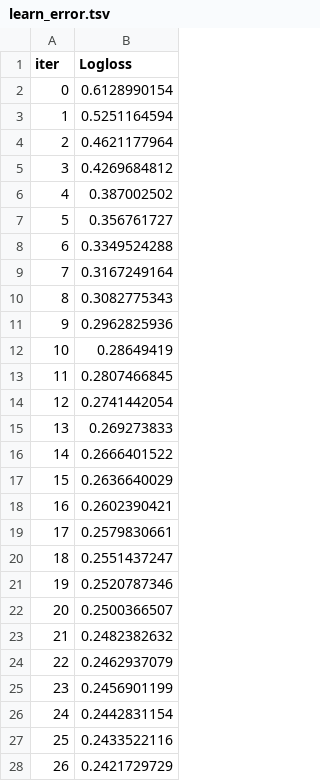
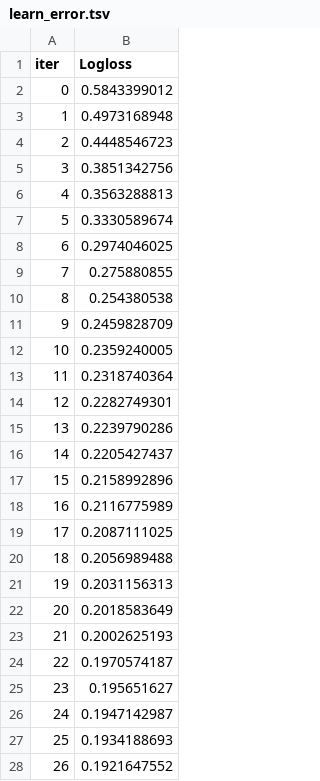
Before and after one commit to Shirvan1992/ARP_A_PROJECT, a TSV file: catboost_info/learn_error.tsv, drawn as a sheet; only a part is shown; the diff covers the shown part only.

```diff
--- a/catboost_info/learn_error.tsv
+++ b/catboost_info/learn_error.tsv
@@ -1,28 +1,28 @@
 iter	Logloss
-0	0.6128990154
-1	0.5251164594
-2	0.4621177964
-3	0.4269684812
-4	0.387002502
-5	0.356761727
-6	0.3349524288
-7	0.3167249164
-8	0.3082775343
-9	0.2962825936
-10	0.28649419
-11	0.2807466845
-12	0.2741442054
-13	0.269273833
-14	0.2666401522
-15	0.2636640029
-16	0.2602390421
-17	0.2579830661
-18	0.2551437247
-19	0.2520787346
-20	0.2500366507
-21	0.2482382632
-22	0.2462937079
-23	0.2456901199
-24	0.2442831154
-25	0.2433522116
-26	0.2421729729
+0	0.5843399012
+1	0.4973168948
+2	0.4448546723
+3	0.3851342756
+4	0.3563288813
+5	0.3330589674
+6	0.2974046025
+7	0.275880855
+8	0.254380538
+9	0.2459828709
+10	0.2359240005
+11	0.2318740364
+12	0.2282749301
+13	0.2239790286
+14	0.2205427437
+15	0.2158992896
+16	0.2116775989
+17	0.2087111025
+18	0.2056989488
+19	0.2031156313
+20	0.2018583649
+21	0.2002625193
+22	0.1970574187
+23	0.195651627
+24	0.1947142987
+25	0.1934188693
+26	0.1921647552
```
Also changed, not shown: 3 edited cells elsewhere in this file, catboost_info/time_left.tsv, 5 other files.
